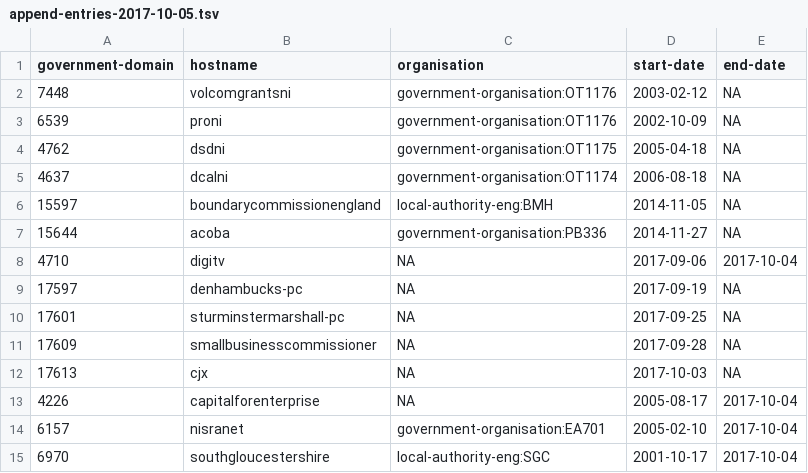
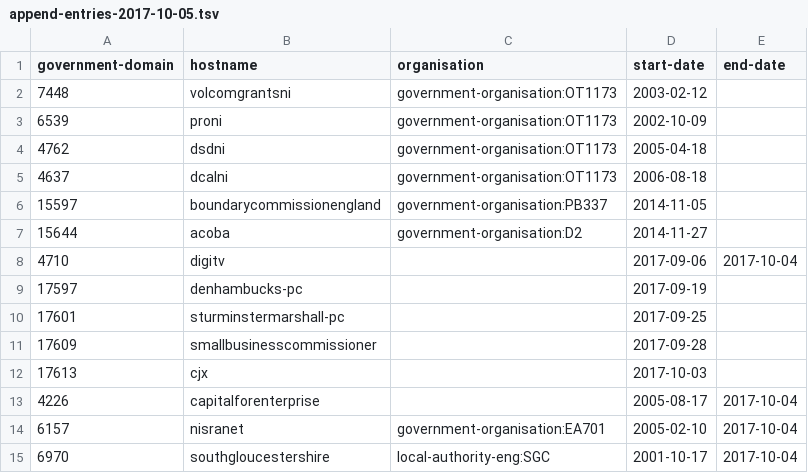
Before and after one commit to openregister/government-domain-data, a TSV file: lists/append-entries-2017-10-05.tsv, drawn as a sheet.

```diff
--- a/lists/append-entries-2017-10-05.tsv
+++ b/lists/append-entries-2017-10-05.tsv
@@ -1,14 +1,14 @@
 government-domain	hostname	organisation	start-date	end-date
-7448	volcomgrantsni	government-organisation:OT1176	2003-02-12	NA
-6539	proni	government-organisation:OT1176	2002-10-09	NA
-4762	dsdni	government-organisation:OT1175	2005-04-18	NA
-4637	dcalni	government-organisation:OT1174	2006-08-18	NA
-15597	boundarycommissionengland	local-authority-eng:BMH	2014-11-05	NA
-15644	acoba	government-organisation:PB336	2014-11-27	NA
-4710	digitv	NA	2017-09-06	2017-10-04
-17597	denhambucks-pc	NA	2017-09-19	NA
-17601	sturminstermarshall-pc	NA	2017-09-25	NA
-17609	smallbusinesscommissioner	NA	2017-09-28	NA
-17613	cjx	NA	2017-10-03	NA
-4226	capitalforenterprise	NA	2005-08-17	2017-10-04
+7448	volcomgrantsni	government-organisation:OT1173	2003-02-12	
+6539	proni	government-organisation:OT1173	2002-10-09	
+4762	dsdni	government-organisation:OT1173	2005-04-18	
+4637	dcalni	government-organisation:OT1173	2006-08-18	
+15597	boundarycommissionengland	government-organisation:PB337	2014-11-05	
+15644	acoba	government-organisation:D2	2014-11-27	
+4710	digitv		2017-09-06	2017-10-04
+17597	denhambucks-pc		2017-09-19	
+17601	sturminstermarshall-pc		2017-09-25	
+17609	smallbusinesscommissioner		2017-09-28	
+17613	cjx		2017-10-03	
+4226	capitalforenterprise		2005-08-17	2017-10-04
 6157	nisranet	government-organisation:EA701	2005-02-10	2017-10-04
```
Also changed, not shown: lists/map-correction.tsv, 2 other files.
